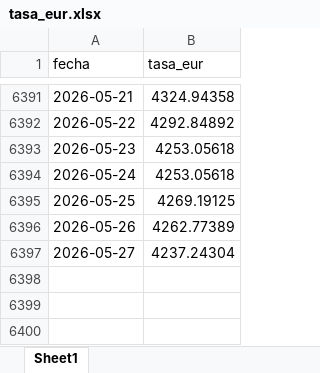
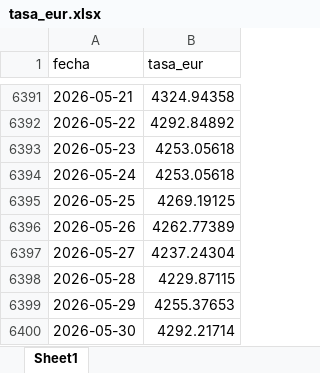
Before and after one commit to victorferreiradev/Cambio-Colombia, an Excel workbook: data/tasa_eur.xlsx, sheet Sheet1, drawn as a sheet; only a part is shown, gaps mark what is left out; values as stored, in another font and other column widths than the file's, no borders; the diff names each change by its address in the sheet, - before the commit and + after, or states it on an @@ line.

```diff
--- a/data/tasa_eur.xlsx (sheet Sheet1)
+++ b/data/tasa_eur.xlsx (sheet Sheet1)
+row 6398: 2026-05-28 | 4229.87115
+row 6399: 2026-05-29 | 4255.37653
+row 6400: 2026-05-30 | 4292.21714
```
Also changed, not shown: data/tasa_usd.xlsx, 1 other file.
